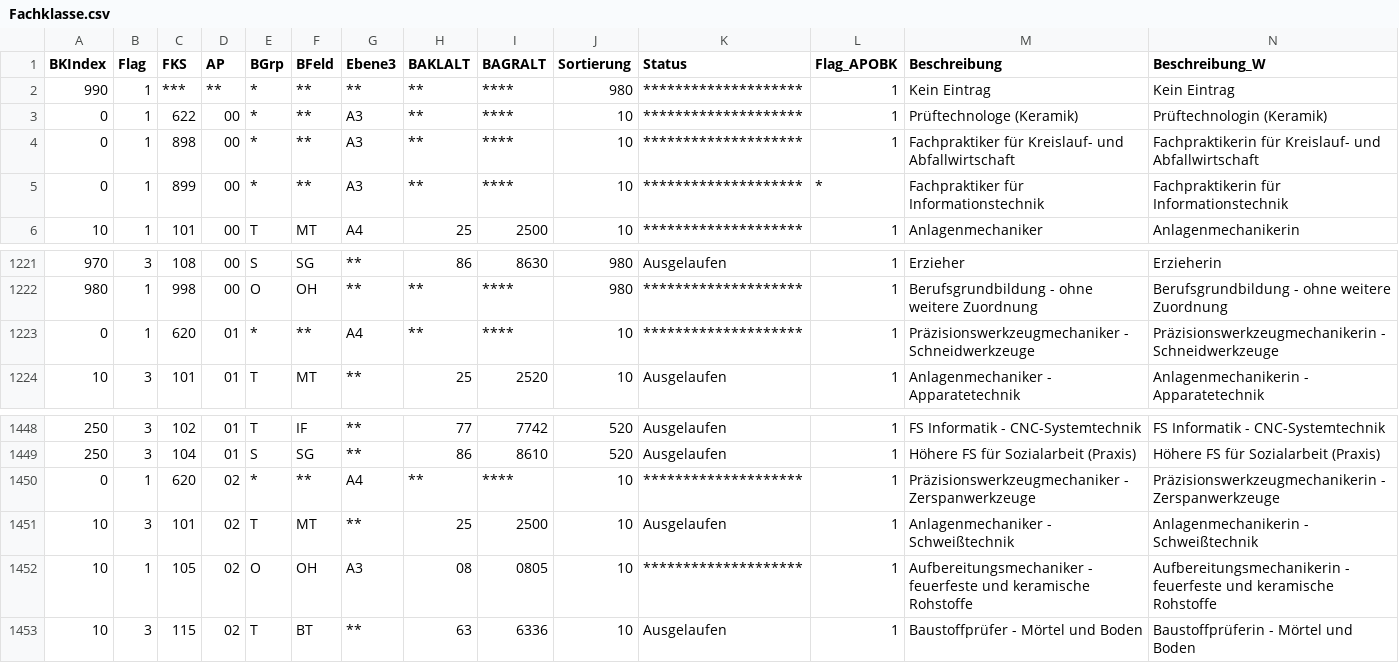
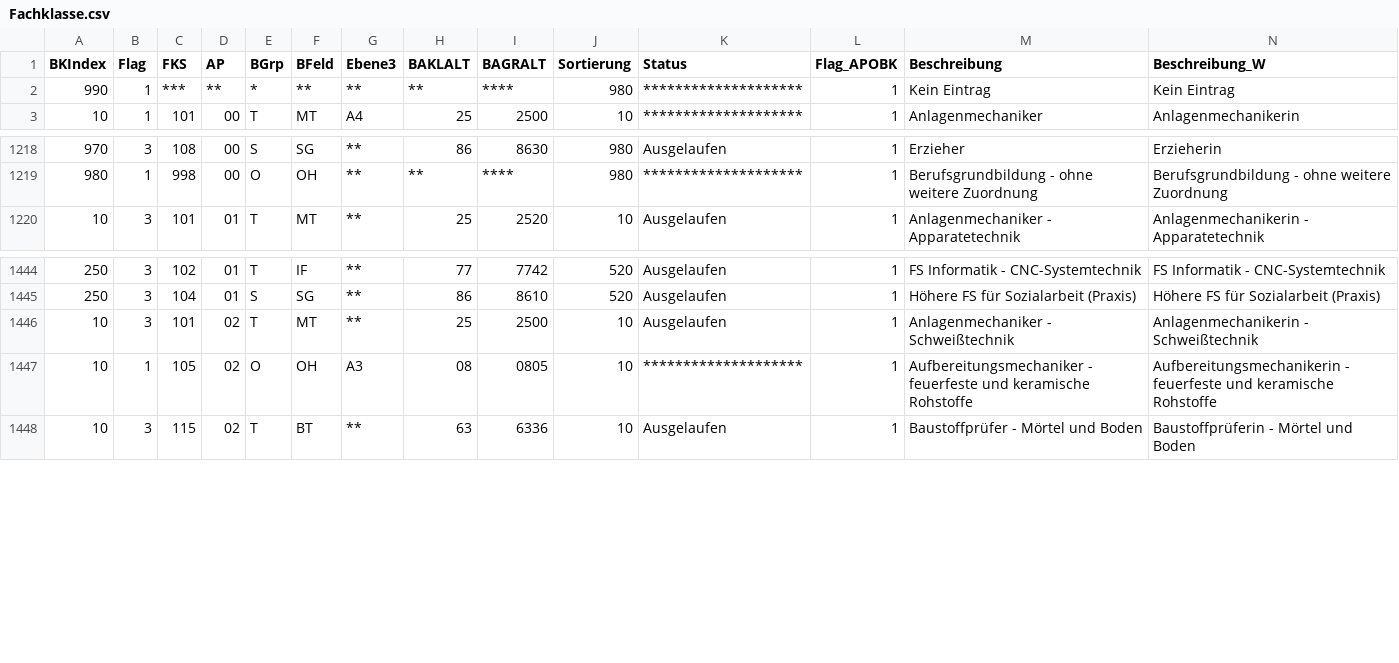
Before and after one commit to SVWS-NRW/svws-statkue-diff, a CSV file: IT.NRW-Statkue/Fachklasse.csv, drawn as a sheet; only a part is shown, gaps mark what is left out; rows hold the shown columns only; the diff names each change by its address in the sheet, - before the commit and + after, or states it on an @@ line.

Commit message:
Statkue aktueller Stand 2022-11-18

```diff
--- a/IT.NRW-Statkue/Fachklasse.csv
+++ b/IT.NRW-Statkue/Fachklasse.csv
-row 3: 0 | 1 | 622 | 00 | * | ** | A3 | ** | **** | 10 | ******************** | 1 | Prüftechnologe (Keramik) | Prüftechnologin (Keramik)
-row 4: 0 | 1 | 898 | 00 | * | ** | A3 | ** | **** | 10 | ******************** | 1 | Fachpraktiker für Kreislauf- und Abfallwirtschaft | Fachpraktikerin für Kreislauf- und Abfallwirtschaft
-row 5: 0 | 1 | 899 | 00 | * | ** | A3 | ** | **** | 10 | ******************** | * | Fachpraktiker für Informationstechnik | Fachpraktikerin für Informationstechnik
-row 1223: 0 | 1 | 620 | 01 | * | ** | A4 | ** | **** | 10 | ******************** | 1 | Präzisionswerkzeugmechaniker - Schneidwerkzeuge | Präzisionswerkzeugmechanikerin - Schneidwerkzeuge
-row 1450: 0 | 1 | 620 | 02 | * | ** | A4 | ** | **** | 10 | ******************** | 1 | Präzisionswerkzeugmechaniker - Zerspanwerkzeuge | Präzisionswerkzeugmechanikerin - Zerspanwerkzeuge
```
Also changed, not shown: IT.NRW-Statkue/Abgangsart.csv, IT.NRW-Statkue/LehrerAnrechnung.csv, 4 other files.
